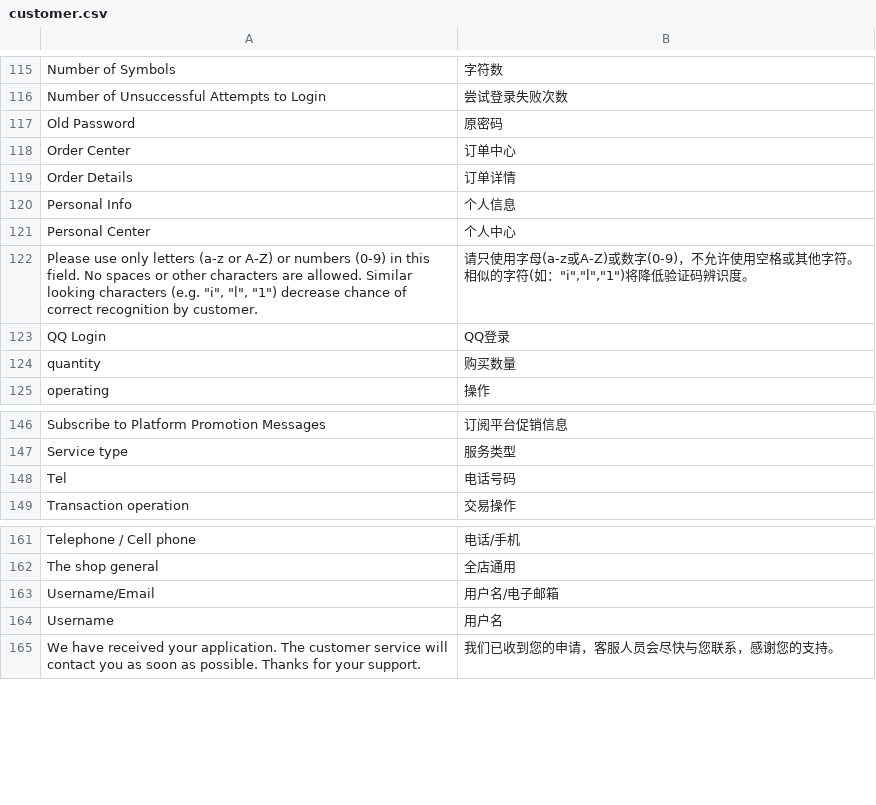
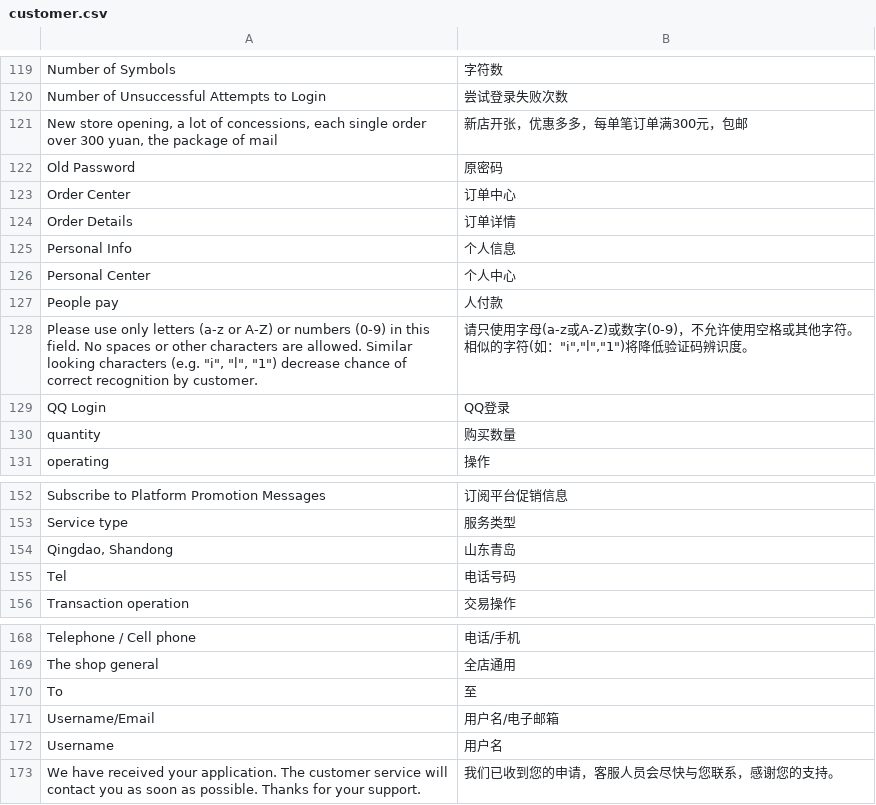
Before and after one commit to peachyang/py_website, a CSV file: app/i18n/zh-CN/customer.csv, drawn as a sheet; only a part is shown, gaps mark what is left out; the diff covers the shown part only.

```diff
--- a/app/i18n/zh-CN/customer.csv
+++ b/app/i18n/zh-CN/customer.csv
@@ -116,2 +120,3 @@
 "Number of Unsuccessful Attempts to Login","尝试登录失败次数"
+"New store opening, a lot of concessions, each single order over 300 yuan, the package of mail","新店开张，优惠多多，每单笔订单满300元，包邮"
 "Old Password","原密码"
@@ -121,2 +126,3 @@
 "Personal Center","个人中心"
+"People pay","人付款"
 "Please use only letters (a-z or A-Z) or numbers (0-9) in this field. No spaces or other characters are allowed. Similar looking characters (e.g. ""i"", ""l"", ""1"") decrease chance of correct recognition by customer.","请只使用字母(a-z或A-Z)或数字(0-9)，不允许使用空格或其他字符。相似的字符(如：""i"",""l"",""1"")将降低验证码辨识度。"
@@ -147,2 +153,3 @@
 "Service type","服务类型"
+"Qingdao, Shandong","山东青岛"
 "Tel","电话号码"
@@ -162,2 +169,3 @@
 "The shop general","全店通用"
+"To","至"
 "Username/Email","用户名/电子邮箱"
```
Also changed, not shown: 5 added rows and 3 edited cells elsewhere in this file, 6 other files.
